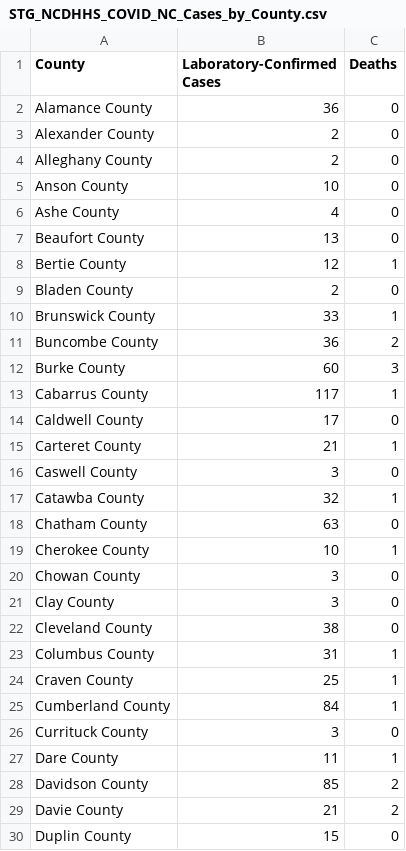
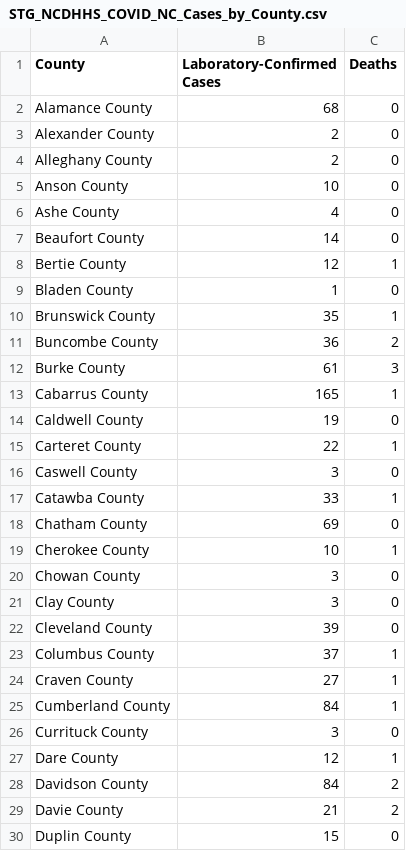
Before and after one commit to grumpy-photographer/DataDashboard_Windows, a CSV file: COVID/Data/STG_NCDHHS_COVID_NC_Cases_by_County.csv, drawn as a sheet; only a part is shown; the diff covers the shown part only.

Commit message:
COVID Update Mon 04/13/2020

```diff
--- a/COVID/Data/STG_NCDHHS_COVID_NC_Cases_by_County.csv
+++ b/COVID/Data/STG_NCDHHS_COVID_NC_Cases_by_County.csv
@@ -1,3 +1,3 @@
 County	Laboratory-Confirmed Cases	Deaths
-Alamance County	36	0
+Alamance County	68	0
 Alexander County	2	0
@@ -6,14 +6,14 @@ Anson County	10	0
 Ashe County	4	0
-Beaufort County	13	0
+Beaufort County	14	0
 Bertie County	12	1
-Bladen County	2	0
-Brunswick County	33	1
+Bladen County	1	0
+Brunswick County	35	1
 Buncombe County	36	2
-Burke County	60	3
-Cabarrus County	117	1
-Caldwell County	17	0
-Carteret County	21	1
+Burke County	61	3
+Cabarrus County	165	1
+Caldwell County	19	0
+Carteret County	22	1
 Caswell County	3	0
-Catawba County	32	1
-Chatham County	63	0
+Catawba County	33	1
+Chatham County	69	0
 Cherokee County	10	1
@@ -21,9 +21,9 @@ Chowan County	3	0
 Clay County	3	0
-Cleveland County	38	0
-Columbus County	31	1
-Craven County	25	1
+Cleveland County	39	0
+Columbus County	37	1
+Craven County	27	1
 Cumberland County	84	1
 Currituck County	3	0
-Dare County	11	1
-Davidson County	85	2
+Dare County	12	1
+Davidson County	84	2
 Davie County	21	2
```
Also changed, not shown: 1 added row and 30 edited cells elsewhere in this file, 3 other files.
